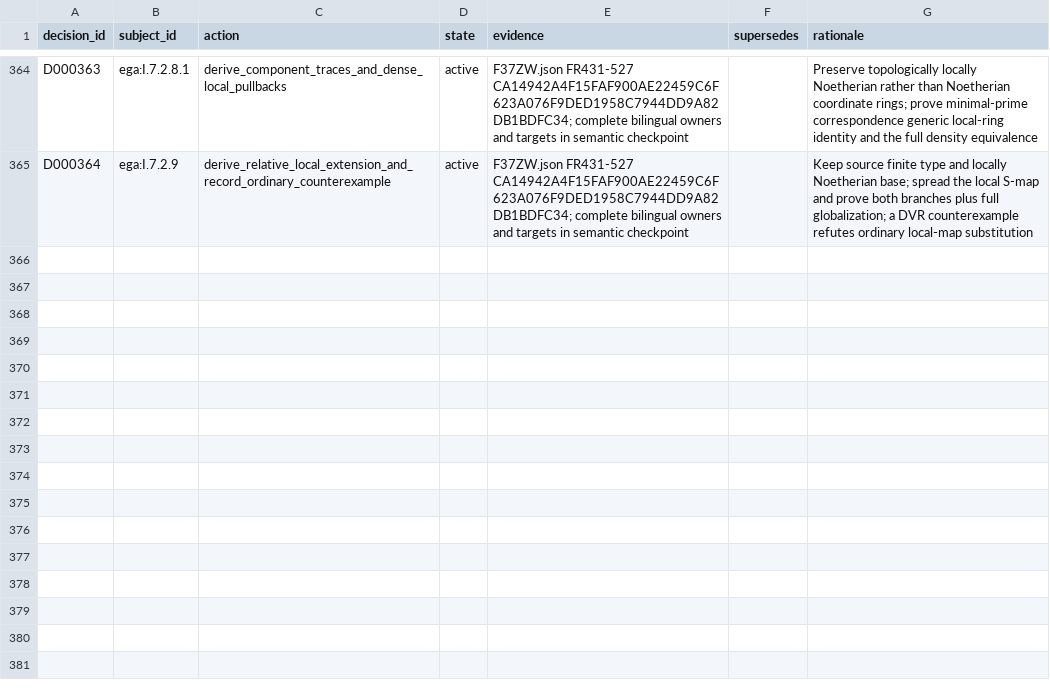
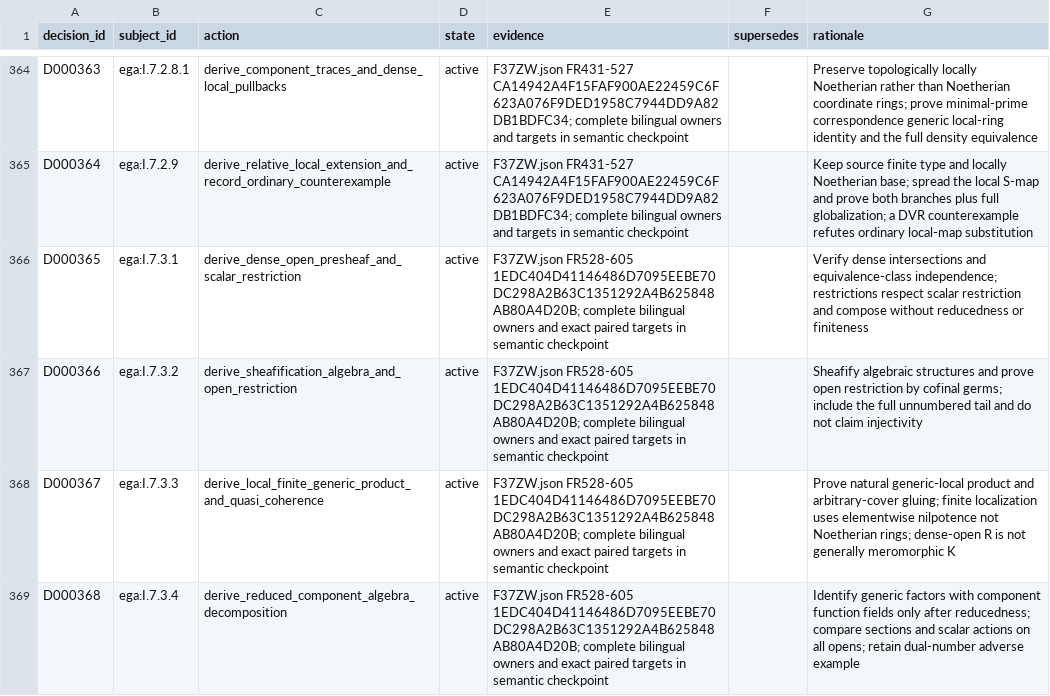
Before and after one commit to KokunoYumeto/unofficial-stacks-project-ai-drafts, a CSV file: ega/dec.csv, drawn as a sheet; only a part is shown, gaps mark what is left out.

```diff
--- a/ega/dec.csv
+++ b/ega/dec.csv
@@ -365 +365,5 @@ D000363,ega:I.7.2.8.1,derive_component_traces_and_dense_local_pullbacks,active,F
 D000364,ega:I.7.2.9,derive_relative_local_extension_and_record_ordinary_counterexample,active,F37ZW.json FR431-527 CA14942A4F15FAF900AE22459C6F623A076F9DED1958C7944DD9A82DB1BDFC34; complete bilingual owners and targets in semantic checkpoint,,Keep source finite type and locally Noetherian base; spread the local S-map and prove both branches plus full globalization; a DVR counterexample refutes ordinary local-map substitution
+D000365,ega:I.7.3.1,derive_dense_open_presheaf_and_scalar_restriction,active,F37ZW.json FR528-605 1EDC404D41146486D7095EEBE70DC298A2B63C1351292A4B625848AB80A4D20B; complete bilingual owners and exact paired targets in semantic checkpoint,,Verify dense intersections and equivalence-class independence; restrictions respect scalar restriction and compose without reducedness or finiteness
+D000366,ega:I.7.3.2,derive_sheafification_algebra_and_open_restriction,active,F37ZW.json FR528-605 1EDC404D41146486D7095EEBE70DC298A2B63C1351292A4B625848AB80A4D20B; complete bilingual owners and exact paired targets in semantic checkpoint,,Sheafify algebraic structures and prove open restriction by cofinal germs; include the full unnumbered tail and do not claim injectivity
+D000367,ega:I.7.3.3,derive_local_finite_generic_product_and_quasi_coherence,active,F37ZW.json FR528-605 1EDC404D41146486D7095EEBE70DC298A2B63C1351292A4B625848AB80A4D20B; complete bilingual owners and exact paired targets in semantic checkpoint,,Prove natural generic-local product and arbitrary-cover gluing; finite localization uses elementwise nilpotence not Noetherian rings; dense-open R is not generally meromorphic K
+D000368,ega:I.7.3.4,derive_reduced_component_algebra_decomposition,active,F37ZW.json FR528-605 1EDC404D41146486D7095EEBE70DC298A2B63C1351292A4B625848AB80A4D20B; complete bilingual owners and exact paired targets in semantic checkpoint,,Identify generic factors with component function fields only after reducedness; compare sections and scalar actions on all opens; retain dual-number adverse example
```
Also changed, not shown: ega/agent.csv, ega/resid.csv, 12 other files.
